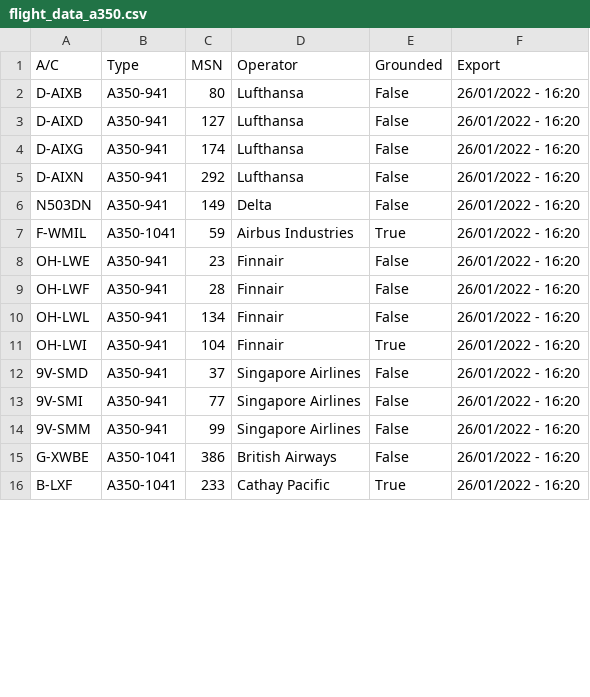
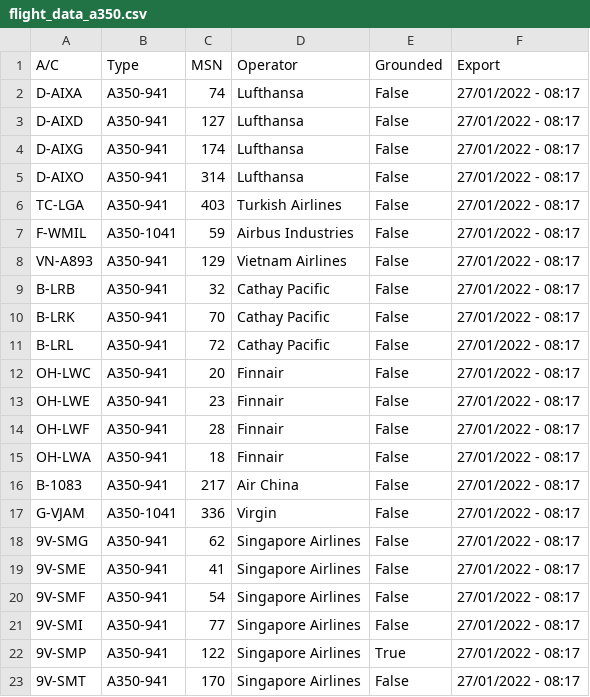
Before and after one commit to clintjb/clintjb.github.v2, a CSV file: _data/flight_data_a350.csv, drawn as a sheet; only a part is shown; the diff covers the shown part only.

```diff
--- a/_data/flight_data_a350.csv
+++ b/_data/flight_data_a350.csv
@@ -1,16 +1,23 @@
 A/C,Type,MSN,Operator,Grounded,Export
-D-AIXB,A350-941,80,Lufthansa,False,26/01/2022 - 16:20
-D-AIXD,A350-941,127,Lufthansa,False,26/01/2022 - 16:20
-D-AIXG,A350-941,174,Lufthansa,False,26/01/2022 - 16:20
-D-AIXN,A350-941,292,Lufthansa,False,26/01/2022 - 16:20
-N503DN,A350-941,149,Delta,False,26/01/2022 - 16:20
-F-WMIL,A350-1041,59,Airbus Industries,True,26/01/2022 - 16:20
-OH-LWE,A350-941,23,Finnair,False,26/01/2022 - 16:20
-OH-LWF,A350-941,28,Finnair,False,26/01/2022 - 16:20
-OH-LWL,A350-941,134,Finnair,False,26/01/2022 - 16:20
-OH-LWI,A350-941,104,Finnair,True,26/01/2022 - 16:20
-9V-SMD,A350-941,37,Singapore Airlines,False,26/01/2022 - 16:20
-9V-SMI,A350-941,77,Singapore Airlines,False,26/01/2022 - 16:20
-9V-SMM,A350-941,99,Singapore Airlines,False,26/01/2022 - 16:20
-G-XWBE,A350-1041,386,British Airways,False,26/01/2022 - 16:20
-B-LXF,A350-1041,233,Cathay Pacific,True,26/01/2022 - 16:20
+D-AIXA,A350-941,74,Lufthansa,False,27/01/2022 - 08:17
+D-AIXD,A350-941,127,Lufthansa,False,27/01/2022 - 08:17
+D-AIXG,A350-941,174,Lufthansa,False,27/01/2022 - 08:17
+D-AIXO,A350-941,314,Lufthansa,False,27/01/2022 - 08:17
+TC-LGA,A350-941,403,Turkish Airlines,False,27/01/2022 - 08:17
+F-WMIL,A350-1041,59,Airbus Industries,False,27/01/2022 - 08:17
+VN-A893,A350-941,129,Vietnam Airlines,False,27/01/2022 - 08:17
+B-LRB,A350-941,32,Cathay Pacific,False,27/01/2022 - 08:17
+B-LRK,A350-941,70,Cathay Pacific,False,27/01/2022 - 08:17
+B-LRL,A350-941,72,Cathay Pacific,False,27/01/2022 - 08:17
+OH-LWC,A350-941,20,Finnair,False,27/01/2022 - 08:17
+OH-LWE,A350-941,23,Finnair,False,27/01/2022 - 08:17
+OH-LWF,A350-941,28,Finnair,False,27/01/2022 - 08:17
+OH-LWA,A350-941,18,Finnair,False,27/01/2022 - 08:17
+B-1083,A350-941,217,Air China,False,27/01/2022 - 08:17
+G-VJAM,A350-1041,336,Virgin,False,27/01/2022 - 08:17
+9V-SMG,A350-941,62,Singapore Airlines,False,27/01/2022 - 08:17
+9V-SME,A350-941,41,Singapore Airlines,False,27/01/2022 - 08:17
+9V-SMF,A350-941,54,Singapore Airlines,False,27/01/2022 - 08:17
+9V-SMI,A350-941,77,Singapore Airlines,False,27/01/2022 - 08:17
+9V-SMP,A350-941,122,Singapore Airlines,True,27/01/2022 - 08:17
+9V-SMT,A350-941,170,Singapore Airlines,False,27/01/2022 - 08:17
```
Also changed, not shown: 9 added rows, 2 removed rows and 11 edited cells elsewhere in this file, 1 other file.
